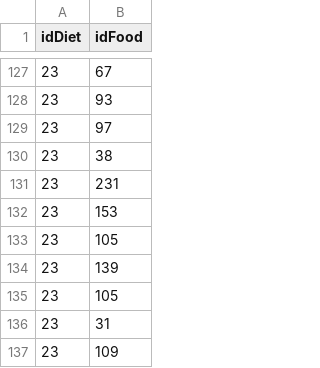
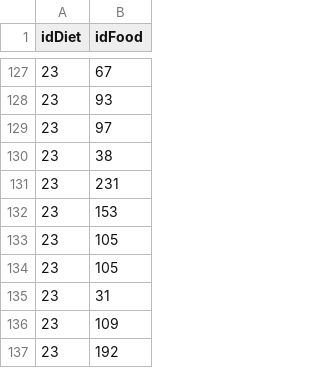
Before and after one commit to susanfg/NutritionalDB, a CSV file: Inserts/ListOfFood.csv, drawn as a sheet; only a part is shown, gaps mark what is left out; the shorter side is filled out with more unchanged rows.

Commit message:
update listoffood

```diff
--- a/Inserts/ListOfFood.csv
+++ b/Inserts/ListOfFood.csv
@@ -133,3 +133,2 @@ idDiet;idFood
 23;105
-23;139
 23;105
```
